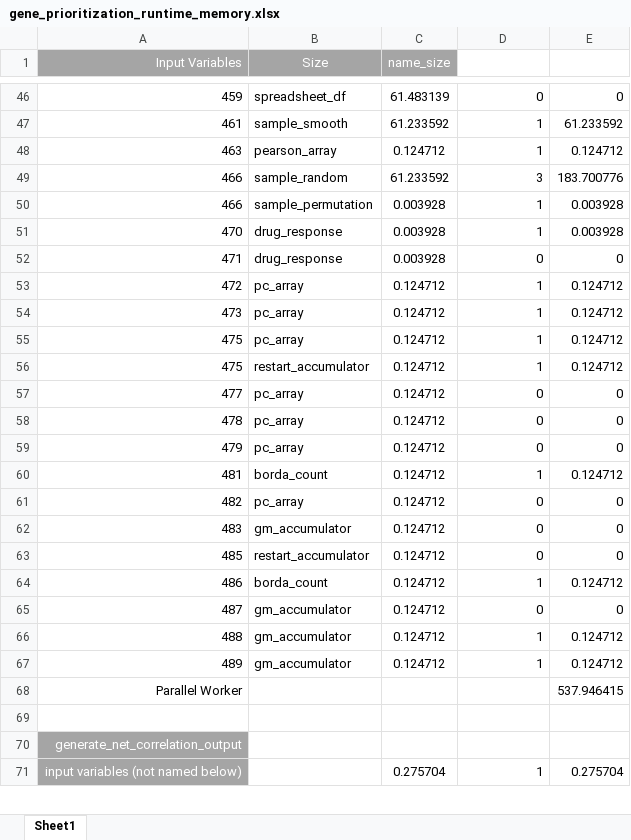
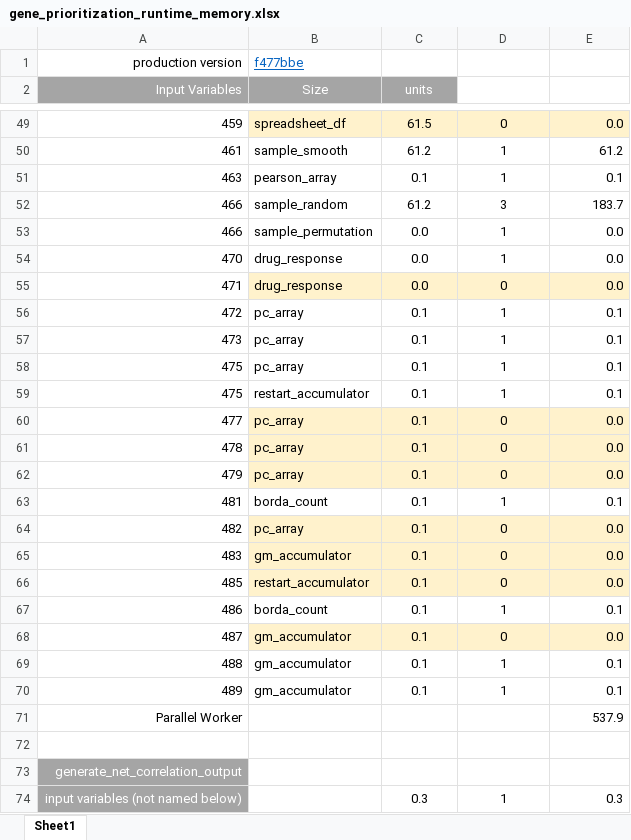
Before and after one commit to KnowEnG/Gene_Prioritization_Pipeline, an Excel workbook: data/verification/gene_prioritization_runtime_memory.xlsx, sheet Sheet1, drawn as a sheet; only a part is shown, gaps mark what is left out; values as stored, in another font and other column widths than the file's, no borders; addresses are those after the commit; the diff covers the shown part only; the diff names each change by its address in the sheet, - before the commit and + after, or states it on an @@ line.

Commit message:
current w production code

```diff
--- a/data/verification/gene_prioritization_runtime_memory.xlsx (sheet Sheet1)
+++ b/data/verification/gene_prioritization_runtime_memory.xlsx (sheet Sheet1)
+row 1: production version | f477bbe
-C2: name_size
+C2: units
-B49:E49 fill: none
+B49:E49 fill: #FFF2CC
-C49 (units): 61.483139
+C49 (units): 61.5
-D49:D70 alignment: right
+D49:D70 alignment: center
-E49: 0
+E49: 0.0
-C50 (units): 61.233592
+C50 (units): 61.2
-E50: 61.233592
+E50: 61.2
-C51 (units): 0.124712
+C51 (units): 0.1
-E51: 0.124712
+E51: 0.1
-C52 (units): 61.233592
+C52 (units): 61.2
-E52: 183.700776
+E52: 183.7
-C53:C55 (units): 0.003928
+C53:C55 (units): 0.0
-E53:E54: 0.003928
+E53:E54: 0.0
-B55:E55 fill: none
+B55:E55 fill: #FFF2CC
-E55: 0
+E55: 0.0
-C56:C70 (units): 0.124712
+C56:C70 (units): 0.1
-E56:E59: 0.124712
+E56:E59: 0.1
-B60:E62 fill: none
+B60:E62 fill: #FFF2CC
-E60:E62: 0
+E60:E62: 0.0
-E63: 0.124712
+E63: 0.1
-B64:E66 fill: none
+B64:E66 fill: #FFF2CC
-E64:E66: 0
+E64:E66: 0.0
-E67: 0.124712
+E67: 0.1
-B68:E68 fill: none
+B68:E68 fill: #FFF2CC
-E68: 0
+E68: 0.0
-E69:E70: 0.124712
+E69:E70: 0.1
-E71: 537.946415
+E71: 537.9
-C74 (units): 0.275704
+C74 (units): 0.3
-D74 alignment: right
+D74 alignment: center
-E74: 0.275704
+E74: 0.3
```
Also changed, not shown: 2 added rows, 89 edited cells and cell formats elsewhere in this sheet.
